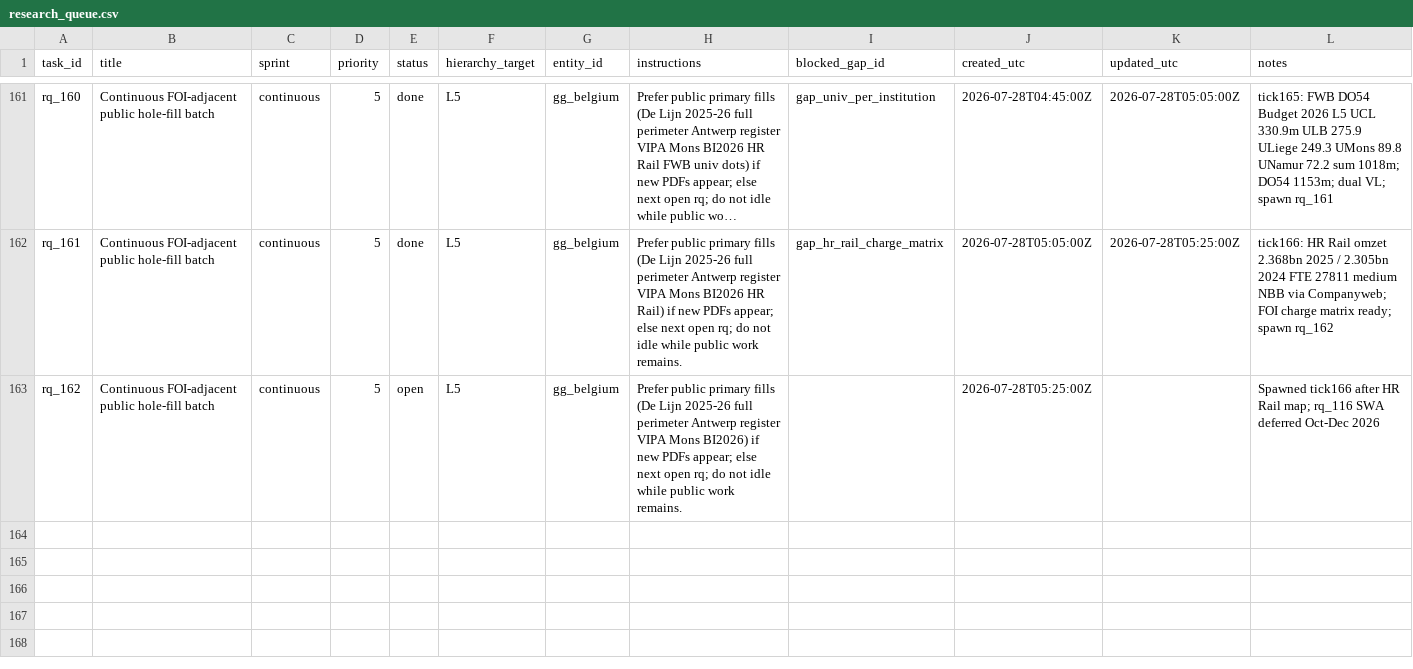
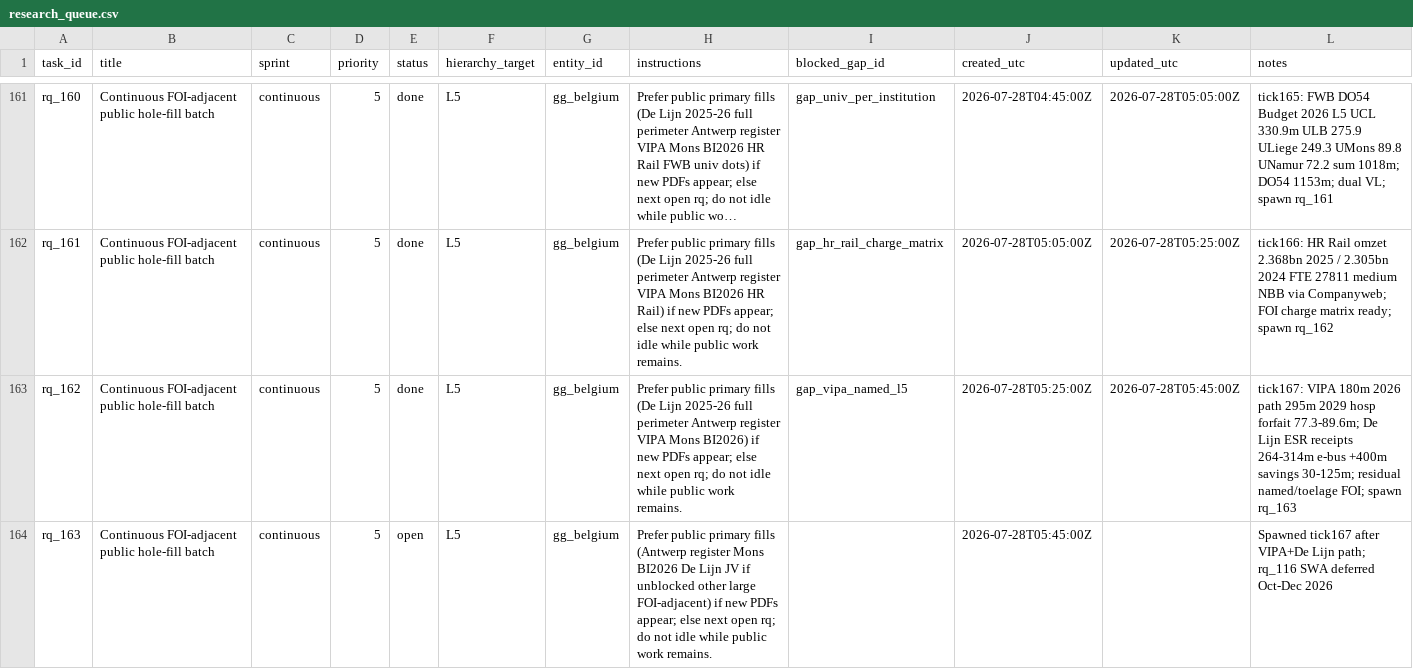
Before and after one commit to kareljanr/AIpolitics, a CSV file: docs/doge/data/research_queue.csv, drawn as a sheet; only a part is shown, gaps mark what is left out; long unchanged cells end in …; the diff names each change by its address in the sheet, - before the commit and + after, or states it on an @@ line.

```diff
--- a/docs/doge/data/research_queue.csv
+++ b/docs/doge/data/research_queue.csv
-E163 (status): open
+E163 (status): done
-I163 (blocked_gap_id): (empty)
+I163 (blocked_gap_id): gap_vipa_named_l5
-K163 (updated_utc): (empty)
+K163 (updated_utc): 2026-07-28T05:45:00Z
-L163 (notes): Spawned tick166 after HR Rail map; rq_116 SWA deferred Oct-Dec 2026
+L163 (notes): tick167: VIPA 180m 2026 path 295m 2029 hosp forfait 77.3-89.6m; De Lijn ESR receipts 264-314m e-bus +400m savings 30-125m; residual named/toelage FOI; spawn rq_163
+row 164: rq_163 | Continuous FOI-adjacent public hole-fill batch | continuous | 5 | open | L5 | gg_belgium | Prefer public primary fills (Antwerp register Mons BI2026 De Lijn JV if unblocked other large FOI-adjacent) if new PDFs appear; else next open rq; do not idle while public work remains. |  | 2026-07-28T05:45:00Z |  | Spawned tick167 after VIPA+De Lijn path; rq_116 SWA deferred Oct-Dec 2026
```
Also changed, not shown: docs/doge/data/budgets.csv, docs/doge/data/commitments.csv, 5 other files.
